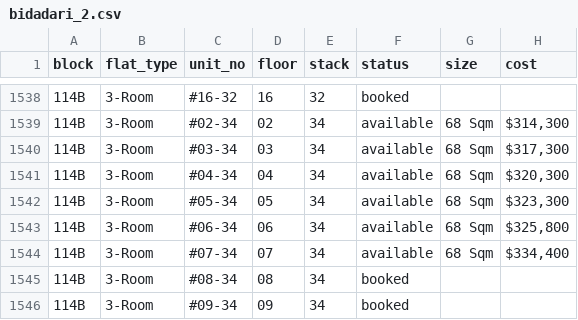
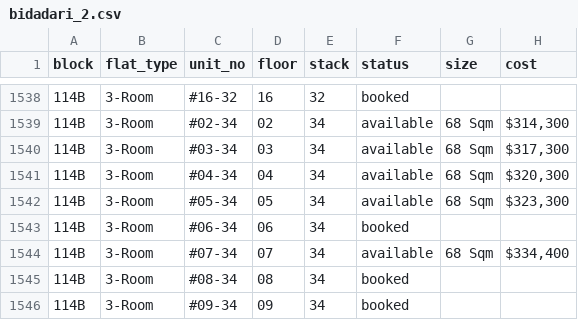
Before and after one commit to davidchua/hdb_scraper, a CSV file: data/bidadari_2.csv, drawn as a sheet; only a part is shown, gaps mark what is left out; the diff names each change by its address in the sheet, - before the commit and + after, or states it on an @@ line.

Commit message:
Updated bidadari feb data on Tue Oct 25 13:29:41 SGT 2016

```diff
--- a/data/bidadari_2.csv
+++ b/data/bidadari_2.csv
-F1543 (status): available
+F1543 (status): booked
-G1543 (size): 68 Sqm
+G1543 (size): (empty)
-H1543 (cost): $325,800
+H1543 (cost): (empty)
```
Also changed, not shown: 2 other files.
